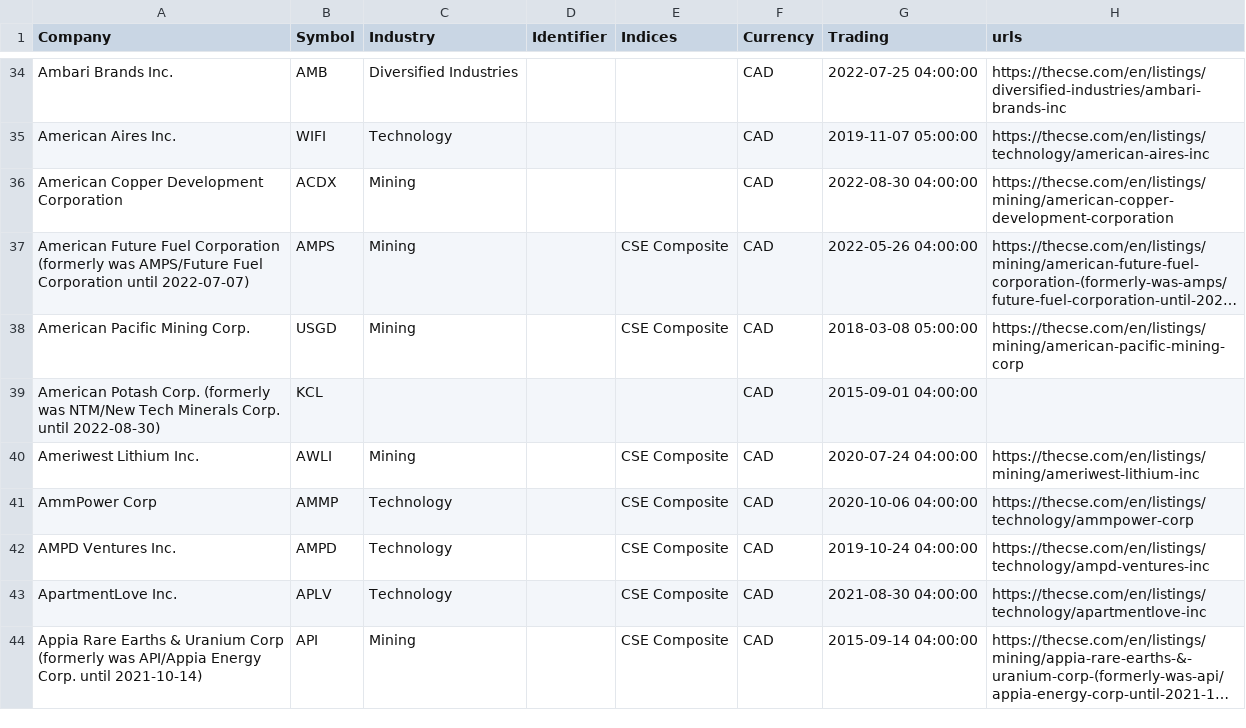
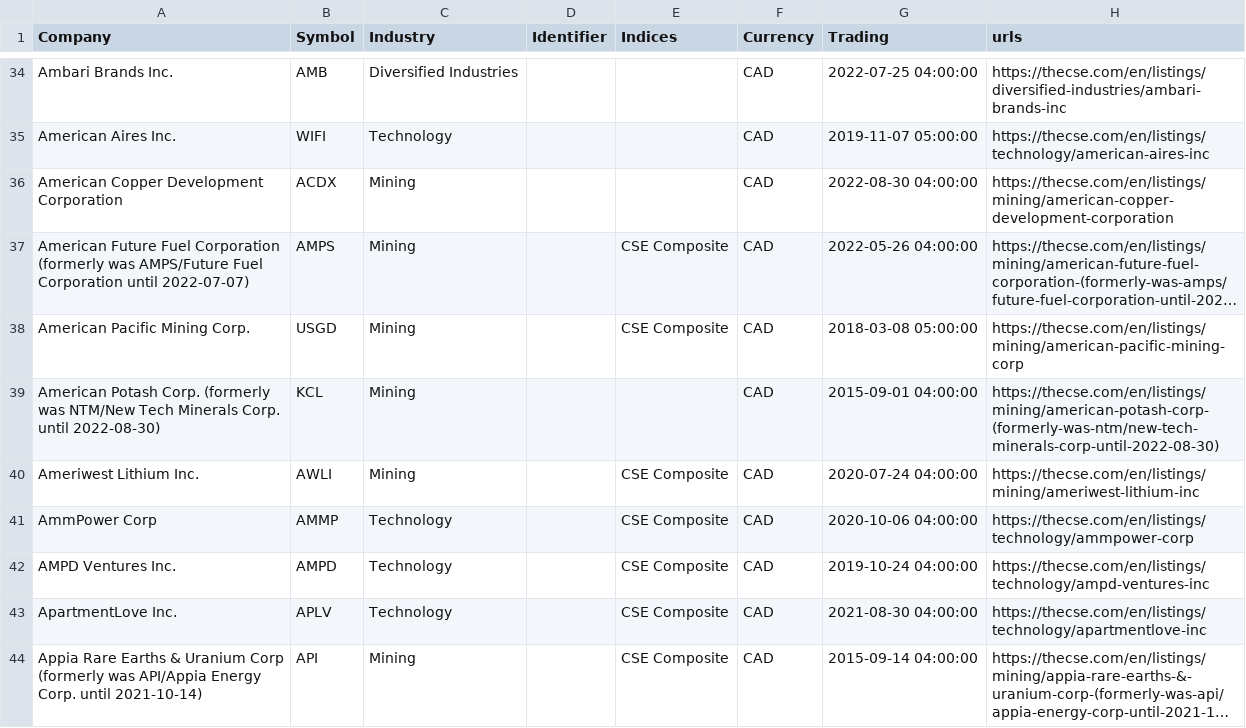
Before and after one commit to FriendlyUser/cad_tickers_list, a CSV file: static/latest/cse.csv, drawn as a sheet; only a part is shown, gaps mark what is left out; long unchanged cells end in …; the diff covers the shown part only; the diff names each change by its address in the sheet, - before the commit and + after, or states it on an @@ line.

```diff
--- a/static/latest/cse.csv
+++ b/static/latest/cse.csv
-C39 (Industry): (empty)
+C39 (Industry): Mining
-H39 (urls): (empty)
+H39 (urls): https://thecse.com/en/listings/mining/american-potash-corp-(formerly-was-ntm/new-tech-minerals-corp-until-2022-08-30)
```
Also changed, not shown: 7 added rows, 3 removed rows and 3 edited cells elsewhere in this file.
